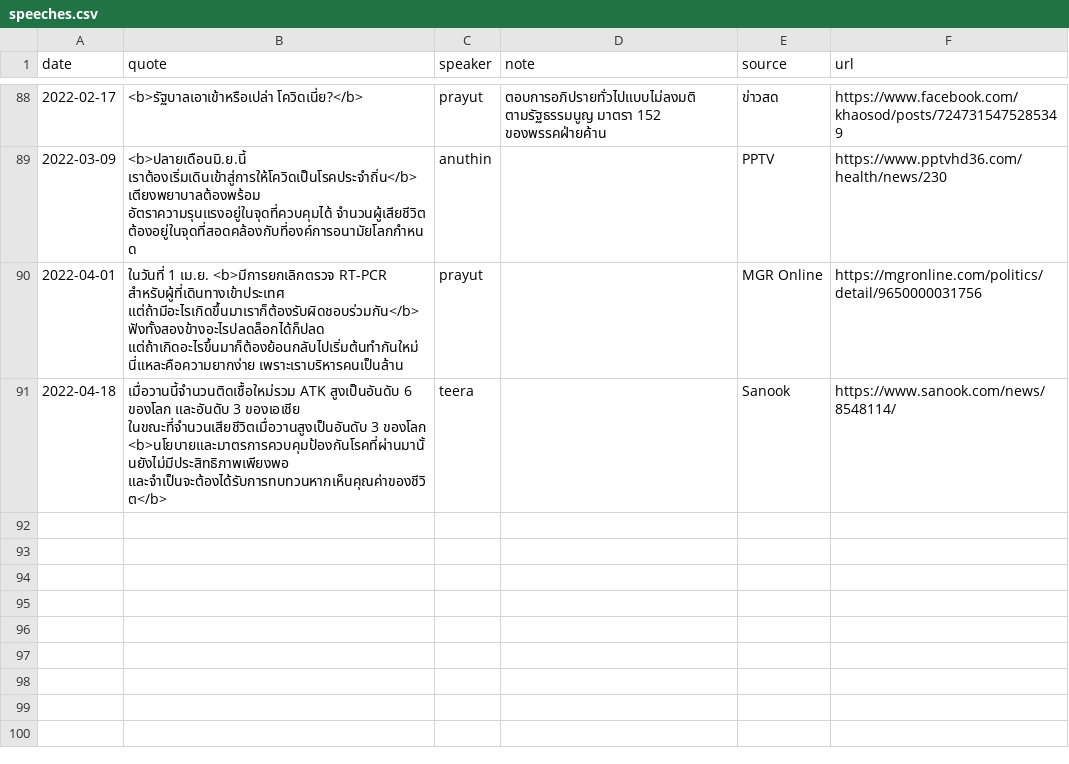
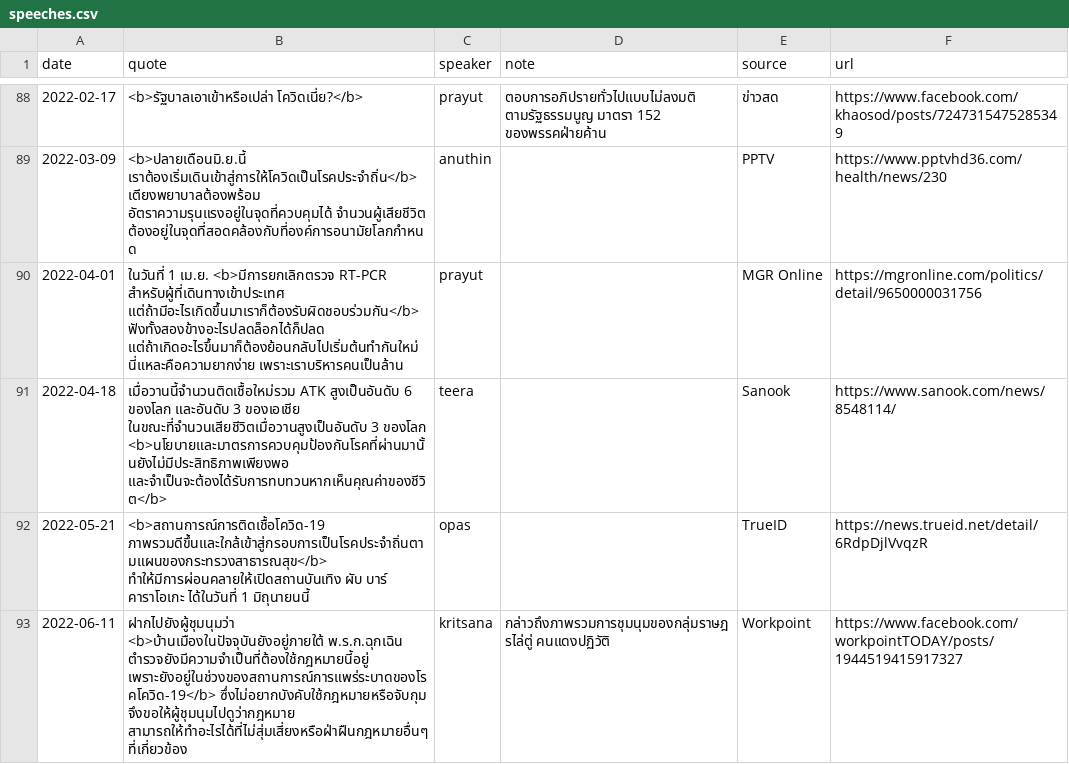
Before and after one commit to Th1nkK1D/ordinaryunfold, a CSV file: src/data/th-covid-speech/speeches.csv, drawn as a sheet; only a part is shown, gaps mark what is left out; the diff covers the shown part only; the diff names each change by its address in the sheet, - before the commit and + after, or states it on an @@ line.

Commit message:
data(covid): Update case, speeches, speakers and news

```diff
--- a/src/data/th-covid-speech/speeches.csv
+++ b/src/data/th-covid-speech/speeches.csv
+row 92: 2022-05-21 | <b>สถานการณ์การติดเชื้อโควิด-19 ภาพรวมดีขึ้นและใกล้เข้าสู่กรอบการเป็นโรคประจำถิ่นตามแผนของกระทรวงสาธารณสุข</b> ทำให้มีการผ่อนคลายให้เปิดสถานบันเทิง ผับ บาร์ คาราโอเกะ ได้ในวันที่ 1 มิถุนายนนี้ | opas |  | TrueID | https://news.trueid.net/detail/6RdpDjlVvqzR
+row 93: 2022-06-11 | ฝากไปยังผู้ชุมนุมว่า <b>บ้านเมืองในปัจจุบันยังอยู่ภายใต้ พ.ร.ก.ฉุกเฉิน ตำรวจยังมีความจำเป็นที่ต้องใช้กฎหมายนี้อยู่ เพราะยังอยู่ในช่วงของสถานการณ์การแพร่ระบาดของโรคโควิด-19</b> ซึ่งไม่อยากบังคับใช้กฎหมายหรือจับกุม จึงขอให้ผู้ชุมนุมไปดูว่ากฎหมาย สามารถให้ทำอะไรได้ที่ไม่สุ่มเสี่ยงหรือฝ่าฝืนกฎหมายอื่นๆ ที่เกี่ยวข้อง | kritsana | กล่าวถึงภาพรวมการชุมนุมของกลุ่มราษฎรไล่ตู่ คนแดงปฏิวัติ | Workpoint | https://www.facebook.com/workpointTODAY/posts/1944519415917327
```
Also changed, not shown: 1 added row and 4 edited cells elsewhere in this file, src/data/th-covid-speech/news.csv, src/data/th-covid-speech/speakers.csv, 3 other files.
